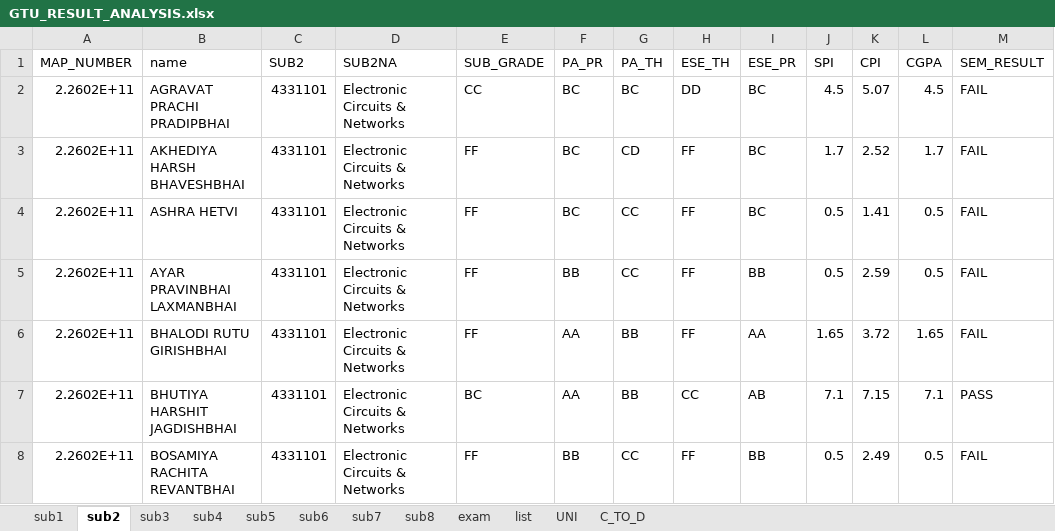
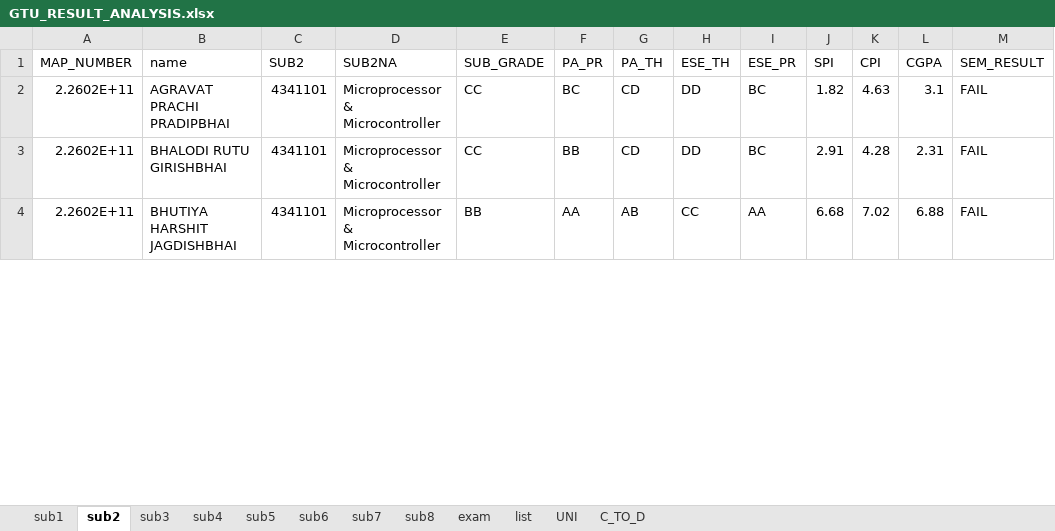
Before and after one commit to parmargv/result-analysis, an Excel workbook: GTU_RESULT_ANALYSIS.xlsx, sheet sub2, drawn as a sheet; only a part is shown; values as stored, in another font and other column widths than the file's, no borders; removed rows and columns are numbered as before the commit, all else as after; the diff covers the shown part only; the diff names each change by its address in the sheet, - before the commit and + after, or states it on an @@ line.

```diff
--- a/GTU_RESULT_ANALYSIS.xlsx (sheet sub2)
+++ b/GTU_RESULT_ANALYSIS.xlsx (sheet sub2)
-C2 (SUB2): 4331101
+C2 (SUB2): 4341101
-D2 (SUB2NA): Electronic Circuits & Networks
+D2 (SUB2NA): Microprocessor & Microcontroller
-G2 (PA_TH): BC
+G2 (PA_TH): CD
-J2 (SPI): 4.5
+J2 (SPI): 1.82
-K2 (CPI): 5.07
+K2 (CPI): 4.63
-L2 (CGPA): 4.5
+L2 (CGPA): 3.1
-row 3: 2.2602E+11 | AKHEDIYA HARSH BHAVESHBHAI | 4331101 | Electronic Circuits & Networks | FF | BC | CD | FF | BC | 1.7 | 2.52 | 1.7 | FAIL
-row 4: 2.2602E+11 | ASHRA HETVI | 4331101 | Electronic Circuits & Networks | FF | BC | CC | FF | BC | 0.5 | 1.41 | 0.5 | FAIL
-row 5: 2.2602E+11 | AYAR PRAVINBHAI LAXMANBHAI | 4331101 | Electronic Circuits & Networks | FF | BB | CC | FF | BB | 0.5 | 2.59 | 0.5 | FAIL
-C3:C4 (SUB2): 4331101
+C3:C4 (SUB2): 4341101
-D3:D4 (SUB2NA): Electronic Circuits & Networks
+D3:D4 (SUB2NA): Microprocessor & Microcontroller
-E3 (SUB_GRADE): FF
+E3 (SUB_GRADE): CC
-F3 (PA_PR): AA
+F3 (PA_PR): BB
-G3 (PA_TH): BB
+G3 (PA_TH): CD
-H3 (ESE_TH): FF
+H3 (ESE_TH): DD
-I3 (ESE_PR): AA
+I3 (ESE_PR): BC
-J3 (SPI): 1.65
+J3 (SPI): 2.91
-K3 (CPI): 3.72
+K3 (CPI): 4.28
-L3 (CGPA): 1.65
+L3 (CGPA): 2.31
-E4 (SUB_GRADE): BC
+E4 (SUB_GRADE): BB
-G4 (PA_TH): BB
+G4 (PA_TH): AB
-I4 (ESE_PR): AB
+I4 (ESE_PR): AA
-J4 (SPI): 7.1
+J4 (SPI): 6.68
-K4 (CPI): 7.15
+K4 (CPI): 7.02
-L4 (CGPA): 7.1
+L4 (CGPA): 6.88
-M4 (SEM_RESULT): PASS
+M4 (SEM_RESULT): FAIL
-row 8: 2.2602E+11 | BOSAMIYA RACHITA REVANTBHAI | 4331101 | Electronic Circuits & Networks | FF | BB | CC | FF | BB | 0.5 | 2.49 | 0.5 | FAIL
```
Also changed, not shown: 10 removed rows and 157 edited cells elsewhere in this sheet, sheet sub5, sheet sub4, sheet sub3, sheet sub6, sheet sub1, sheet sub7, 3 more sheets, 2 other files.
